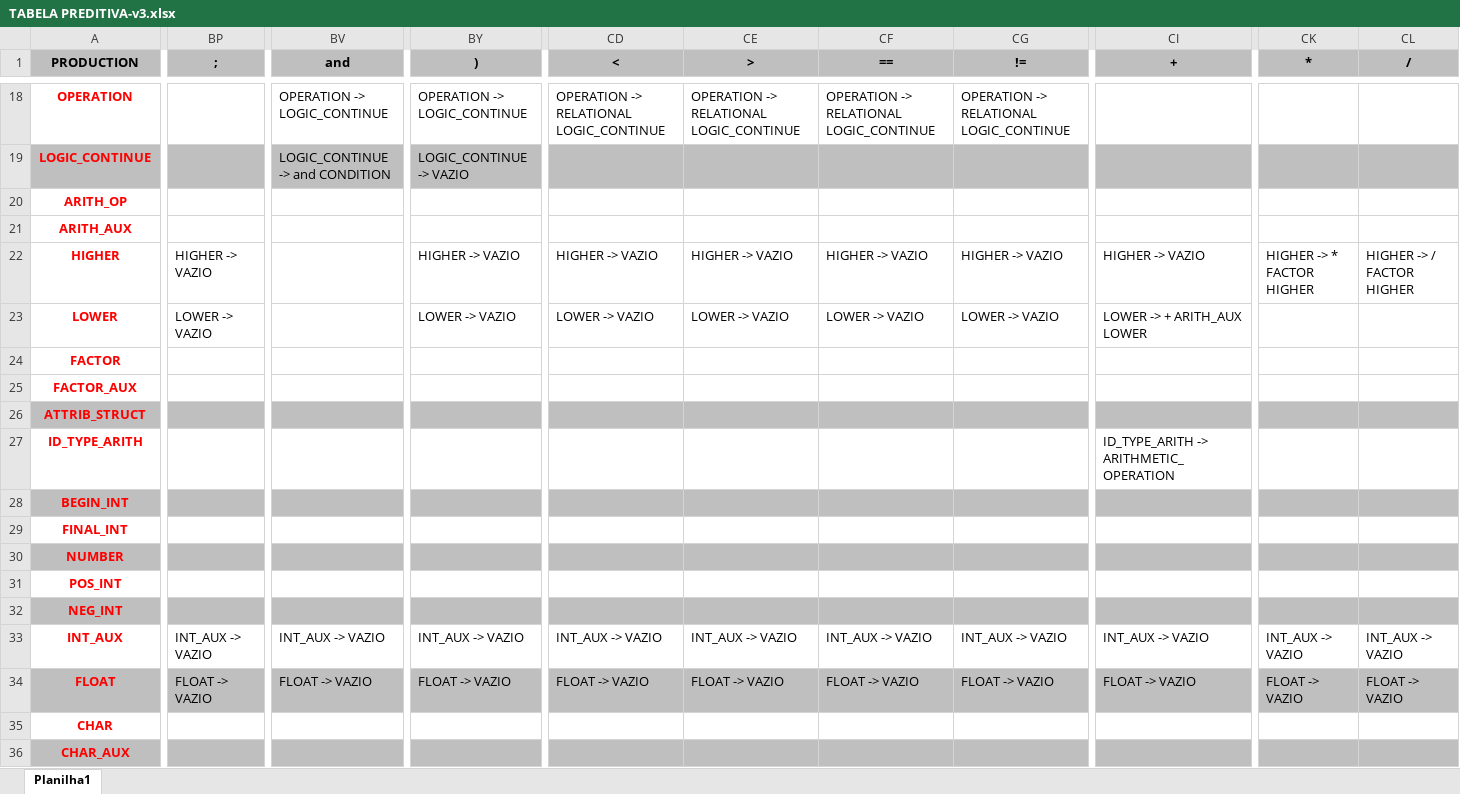
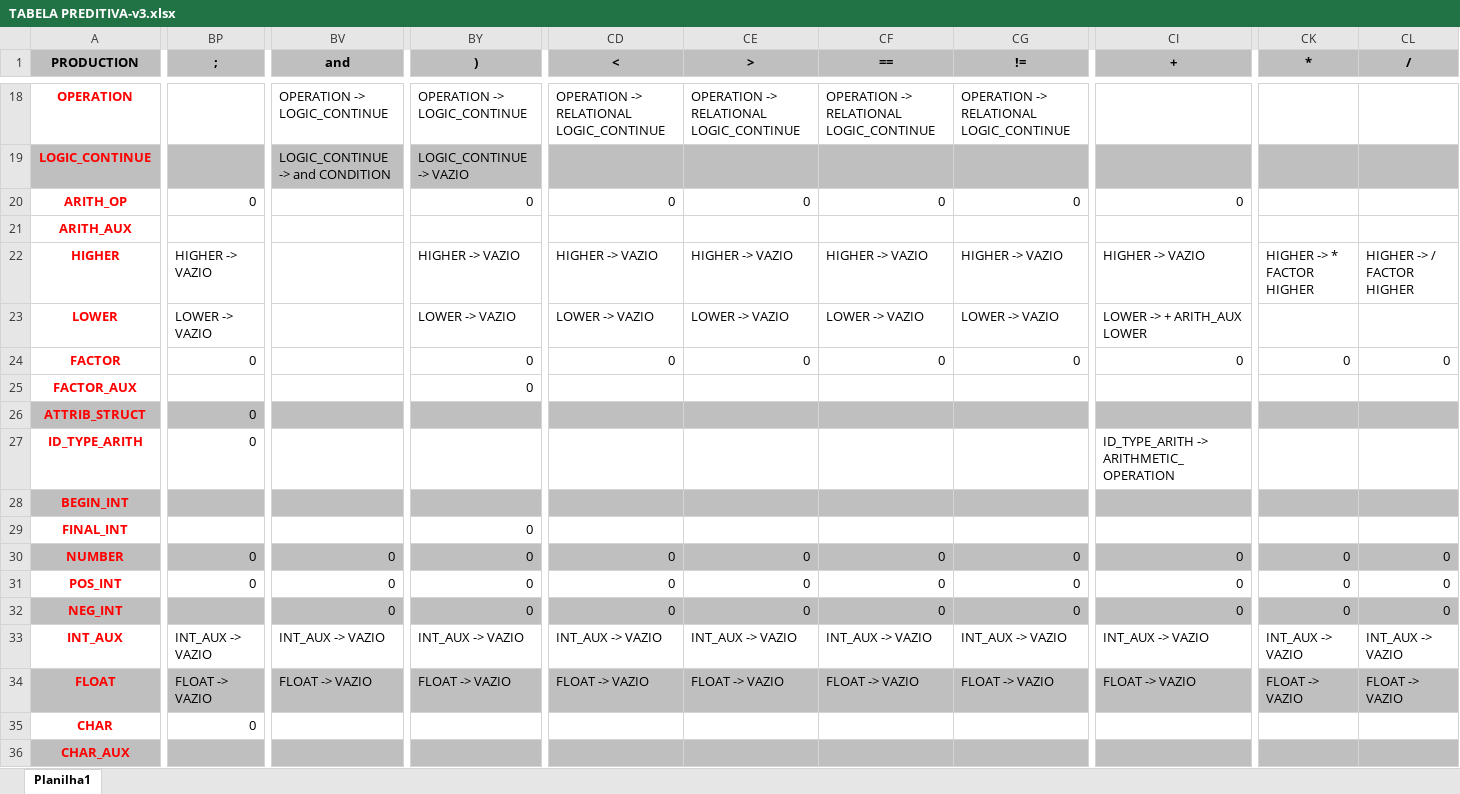
Before and after one commit to AngeloOrssatto/aga-compiler, an Excel workbook: TABELA PREDITIVA-v3.xlsx, sheet Planilha1, drawn as a sheet; only a part is shown, gaps mark what is left out; values as stored, in another font and other column widths than the file's, no borders; the diff covers the shown part only; the diff names each change by its address in the sheet, - before the commit and + after, or states it on an @@ line.

```diff
--- a/TABELA PREDITIVA-v3.xlsx (sheet Planilha1)
+++ b/TABELA PREDITIVA-v3.xlsx (sheet Planilha1)
-BP20 (;): (empty)
+BP20 (;): 0
-BY20 ()): (empty)
+BY20 ()): 0
-CD20 (<): (empty)
+CD20 (<): 0
-CE20 (>): (empty)
+CE20 (>): 0
-CF20 (==): (empty)
+CF20 (==): 0
-CG20 (!=): (empty)
+CG20 (!=): 0
-CI20 (+): (empty)
+CI20 (+): 0
-BP24 (;): (empty)
+BP24 (;): 0
-BY24:BY25 ()): (empty)
+BY24:BY25 ()): 0
-CD24 (<): (empty)
+CD24 (<): 0
-CE24 (>): (empty)
+CE24 (>): 0
-CF24 (==): (empty)
+CF24 (==): 0
-CG24 (!=): (empty)
+CG24 (!=): 0
-CI24 (+): (empty)
+CI24 (+): 0
-CK24 (*): (empty)
+CK24 (*): 0
-CL24 (/): (empty)
+CL24 (/): 0
-BP26:BP27 (;): (empty)
+BP26:BP27 (;): 0
-BY29:BY32 ()): (empty)
+BY29:BY32 ()): 0
-BP30:BP31 (;): (empty)
+BP30:BP31 (;): 0
-BV30:BV32 (and): (empty)
+BV30:BV32 (and): 0
-CD30:CD32 (<): (empty)
+CD30:CD32 (<): 0
-CE30:CE32 (>): (empty)
+CE30:CE32 (>): 0
-CF30:CF32 (==): (empty)
+CF30:CF32 (==): 0
-CG30:CG32 (!=): (empty)
+CG30:CG32 (!=): 0
-CI30:CI32 (+): (empty)
+CI30:CI32 (+): 0
-CK30:CK32 (*): (empty)
+CK30:CK32 (*): 0
-CL30:CL32 (/): (empty)
+CL30:CL32 (/): 0
-BP35 (;): (empty)
+BP35 (;): 0
```
Also changed, not shown: 4 added rows, 4 removed rows and 38 edited cells elsewhere in this sheet, 2 other files.
